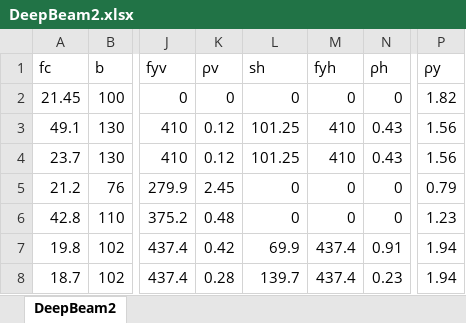
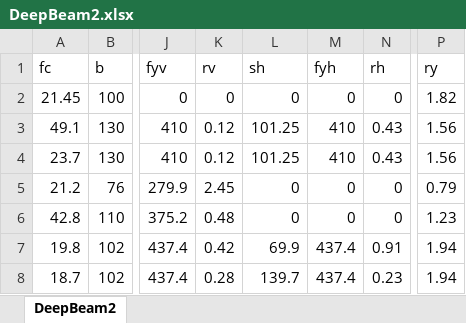
Before and after one commit to dcfeng-87/Ensemble-learning-deep-beam, an Excel workbook: DeepBeam2.xlsx, sheet DeepBeam2, drawn as a sheet; only a part is shown, gaps mark what is left out; values as stored, in another font and other column widths than the file's, no borders; the diff names each change by its address in the sheet, - before the commit and + after, or states it on an @@ line.

```diff
--- a/DeepBeam2.xlsx (sheet DeepBeam2)
+++ b/DeepBeam2.xlsx (sheet DeepBeam2)
-K1: ρv
+K1: rv
-N1: ρh
+N1: rh
-P1: ρy
+P1: ry
```
Also changed, not shown: 1 other file.
